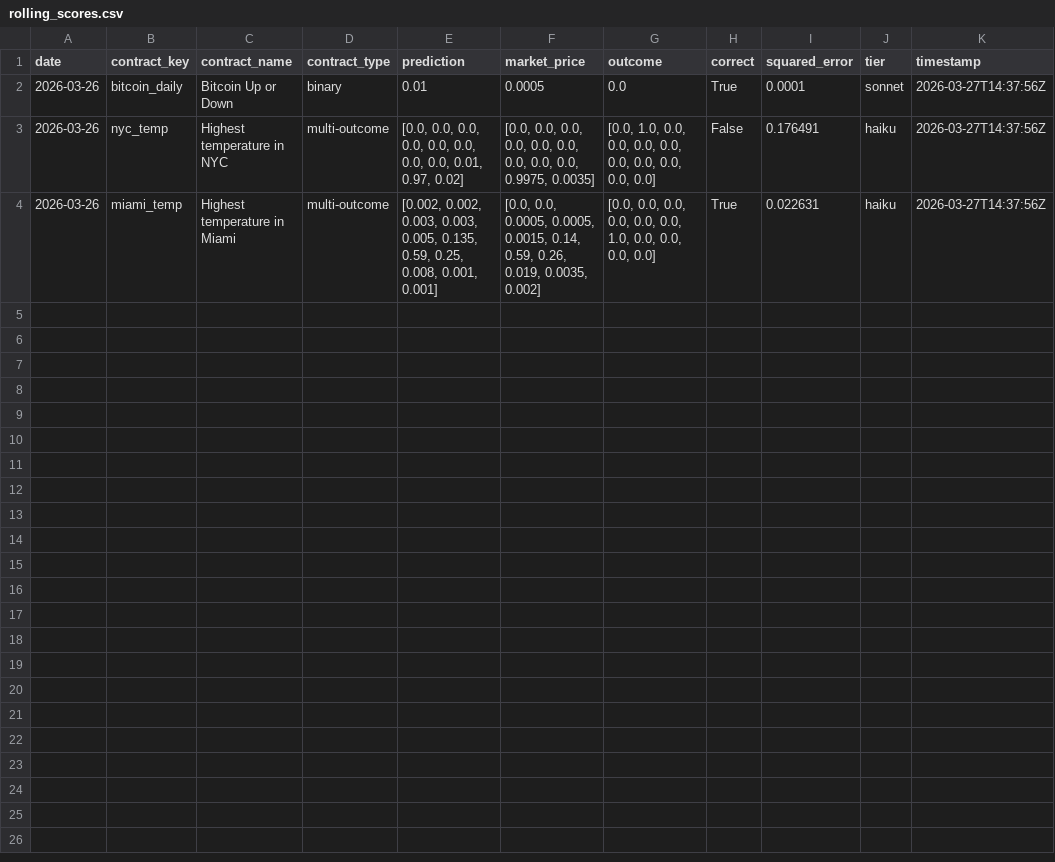
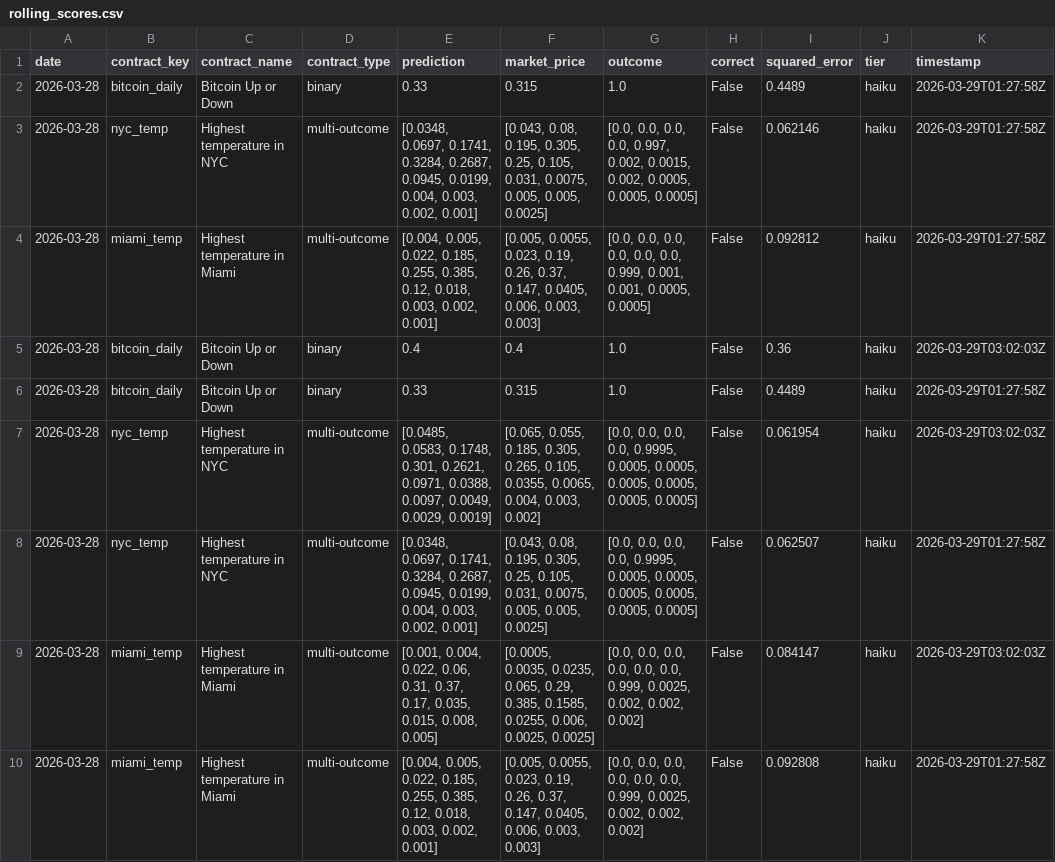
Before and after one commit to pairie-koh/Trading-Agents-on-Polymarket, a CSV file: data/rolling_scores.csv, drawn as a sheet.

Commit message:
data: 2026-03-29T03:16:54Z

```diff
--- a/data/rolling_scores.csv
+++ b/data/rolling_scores.csv
@@ -1,4 +1,10 @@
 date,contract_key,contract_name,contract_type,prediction,market_price,outcome,correct,squared_error,tier,timestamp
-2026-03-26,bitcoin_daily,Bitcoin Up or Down,binary,0.01,0.0005,0.0,True,0.0001,sonnet,2026-03-27T14:37:56Z
-2026-03-26,nyc_temp,Highest temperature in NYC,multi-outcome,"[0.0, 0.0, 0.0, 0.0, 0.0, 0.0, 0.0, 0.0, 0.01, 0.97, 0.02]","[0.0, 0.0, 0.0, 0.0, 0.0, 0.0, 0.0, 0.0, 0.0, 0.9975, 0.0035]","[0.0, 1.0, 0.0, 0.0, 0.0, 0.0, 0.0, 0.0, 0.0, 0.0, 0.0]",False,0.176491,haiku,2026-03-27T14:37:56Z
-2026-03-26,miami_temp,Highest temperature in Miami,multi-outcome,"[0.002, 0.002, 0.003, 0.003, 0.005, 0.135, 0.59, 0.25, 0.008, 0.001, 0.001]","[0.0, 0.0, 0.0005, 0.0005, 0.0015, 0.14, 0.59, 0.26, 0.019, 0.0035, 0.002]","[0.0, 0.0, 0.0, 0.0, 0.0, 0.0, 1.0, 0.0, 0.0, 0.0, 0.0]",True,0.022631,haiku,2026-03-27T14:37:56Z
+2026-03-28,bitcoin_daily,Bitcoin Up or Down,binary,0.33,0.315,1.0,False,0.4489,haiku,2026-03-29T01:27:58Z
+2026-03-28,nyc_temp,Highest temperature in NYC,multi-outcome,"[0.0348, 0.0697, 0.1741, 0.3284, 0.2687, 0.0945, 0.0199, 0.004, 0.003, 0.002, 0.001]","[0.043, 0.08, 0.195, 0.305, 0.25, 0.105, 0.031, 0.0075, 0.005, 0.005, 0.0025]","[0.0, 0.0, 0.0, 0.0, 0.997, 0.002, 0.0015, 0.002, 0.0005, 0.0005, 0.0005]",False,0.062146,haiku,2026-03-29T01:27:58Z
+2026-03-28,miami_temp,Highest temperature in Miami,multi-outcome,"[0.004, 0.005, 0.022, 0.185, 0.255, 0.385, 0.12, 0.018, 0.003, 0.002, 0.001]","[0.005, 0.0055, 0.023, 0.19, 0.26, 0.37, 0.147, 0.0405, 0.006, 0.003, 0.003]","[0.0, 0.0, 0.0, 0.0, 0.0, 0.0, 0.999, 0.001, 0.001, 0.0005, 0.0005]",False,0.092812,haiku,2026-03-29T01:27:58Z
+2026-03-28,bitcoin_daily,Bitcoin Up or Down,binary,0.4,0.4,1.0,False,0.36,haiku,2026-03-29T03:02:03Z
+2026-03-28,bitcoin_daily,Bitcoin Up or Down,binary,0.33,0.315,1.0,False,0.4489,haiku,2026-03-29T01:27:58Z
+2026-03-28,nyc_temp,Highest temperature in NYC,multi-outcome,"[0.0485, 0.0583, 0.1748, 0.301, 0.2621, 0.0971, 0.0388, 0.0097, 0.0049, 0.0029, 0.0019]","[0.065, 0.055, 0.185, 0.305, 0.265, 0.105, 0.0355, 0.0065, 0.004, 0.003, 0.002]","[0.0, 0.0, 0.0, 0.0, 0.9995, 0.0005, 0.0005, 0.0005, 0.0005, 0.0005, 0.0005]",False,0.061954,haiku,2026-03-29T03:02:03Z
+2026-03-28,nyc_temp,Highest temperature in NYC,multi-outcome,"[0.0348, 0.0697, 0.1741, 0.3284, 0.2687, 0.0945, 0.0199, 0.004, 0.003, 0.002, 0.001]","[0.043, 0.08, 0.195, 0.305, 0.25, 0.105, 0.031, 0.0075, 0.005, 0.005, 0.0025]","[0.0, 0.0, 0.0, 0.0, 0.9995, 0.0005, 0.0005, 0.0005, 0.0005, 0.0005, 0.0005]",False,0.062507,haiku,2026-03-29T01:27:58Z
+2026-03-28,miami_temp,Highest temperature in Miami,multi-outcome,"[0.001, 0.004, 0.022, 0.06, 0.31, 0.37, 0.17, 0.035, 0.015, 0.008, 0.005]","[0.0005, 0.0035, 0.0235, 0.065, 0.29, 0.385, 0.1585, 0.0255, 0.006, 0.0025, 0.0025]","[0.0, 0.0, 0.0, 0.0, 0.0, 0.0, 0.999, 0.0025, 0.002, 0.002, 0.002]",False,0.084147,haiku,2026-03-29T03:02:03Z
+2026-03-28,miami_temp,Highest temperature in Miami,multi-outcome,"[0.004, 0.005, 0.022, 0.185, 0.255, 0.385, 0.12, 0.018, 0.003, 0.002, 0.001]","[0.005, 0.0055, 0.023, 0.19, 0.26, 0.37, 0.147, 0.0405, 0.006, 0.003, 0.003]","[0.0, 0.0, 0.0, 0.0, 0.0, 0.0, 0.999, 0.0025, 0.002, 0.002, 0.002]",False,0.092808,haiku,2026-03-29T01:27:58Z
```
Also changed, not shown: 3 other files.
